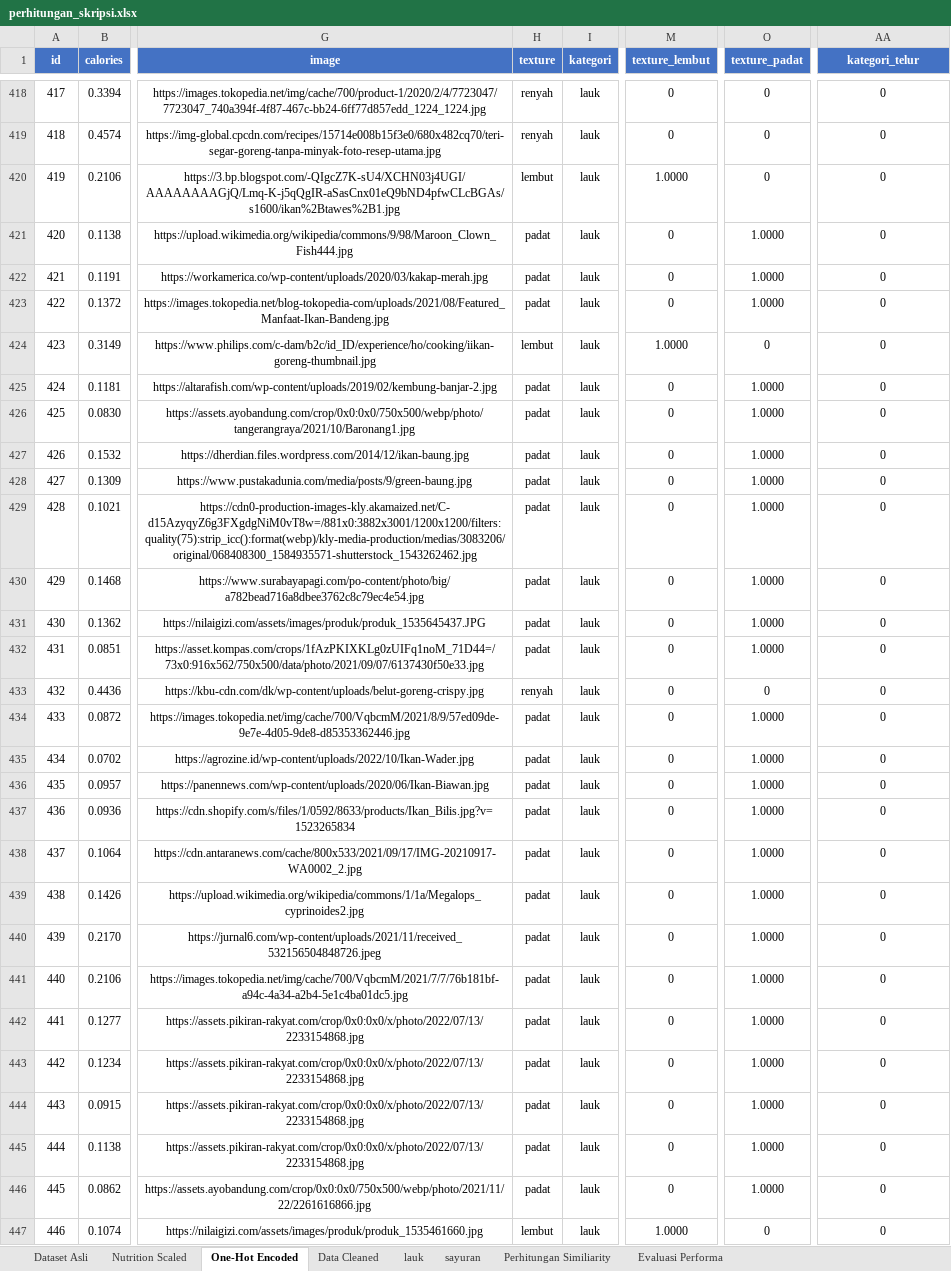
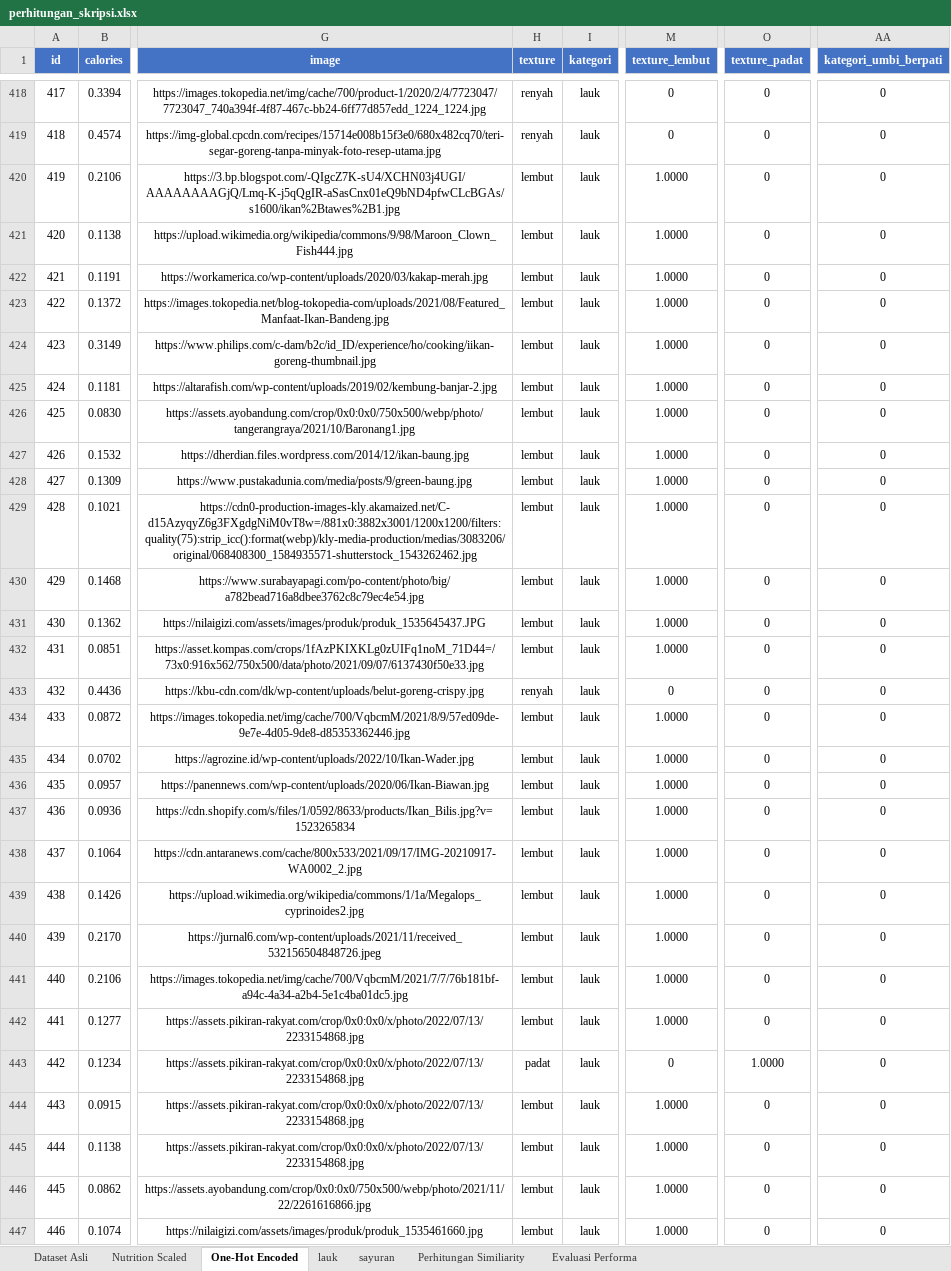
Before and after one commit to EdwinHasannudin/Tugas-Akhir, an Excel workbook: nutrition/dataset/perhitungan_skripsi.xlsx, sheet One-Hot Encoded, drawn as a sheet; only a part is shown, gaps mark what is left out; values as stored, in another font and other column widths than the file's, no borders; the diff covers the shown part only; the diff names each change by its address in the sheet, - before the commit and + after, or states it on an @@ line.

```diff
--- a/nutrition/dataset/perhitungan_skripsi.xlsx (sheet One-Hot Encoded)
+++ b/nutrition/dataset/perhitungan_skripsi.xlsx (sheet One-Hot Encoded)
-sheet tab: Data Cleaned
-AA1: kategori_telur
+AA1: kategori_umbi_berpati
-H421:H423 (texture): padat
+H421:H423 (texture): lembut
-M421:M423 (texture_lembut): 0
+M421:M423 (texture_lembut): 1.0000
-O421:O423 (texture_padat): 1.0000
+O421:O423 (texture_padat): 0
-H425:H432 (texture): padat
+H425:H432 (texture): lembut
-M425:M432 (texture_lembut): 0
+M425:M432 (texture_lembut): 1.0000
-O425:O432 (texture_padat): 1.0000
+O425:O432 (texture_padat): 0
-H434:H442 (texture): padat
+H434:H442 (texture): lembut
-M434:M442 (texture_lembut): 0
+M434:M442 (texture_lembut): 1.0000
-O434:O442 (texture_padat): 1.0000
+O434:O442 (texture_padat): 0
-H444:H446 (texture): padat
+H444:H446 (texture): lembut
-M444:M446 (texture_lembut): 0
+M444:M446 (texture_lembut): 1.0000
-O444:O446 (texture_padat): 1.0000
+O444:O446 (texture_padat): 0
```
Also changed, not shown: 1022 edited cells elsewhere in this sheet, sheet Dataset Asli, sheet lauk, sheet sayuran, sheet Nutrition Scaled, sheet Perhitungan Similiarity, 2 other files.
